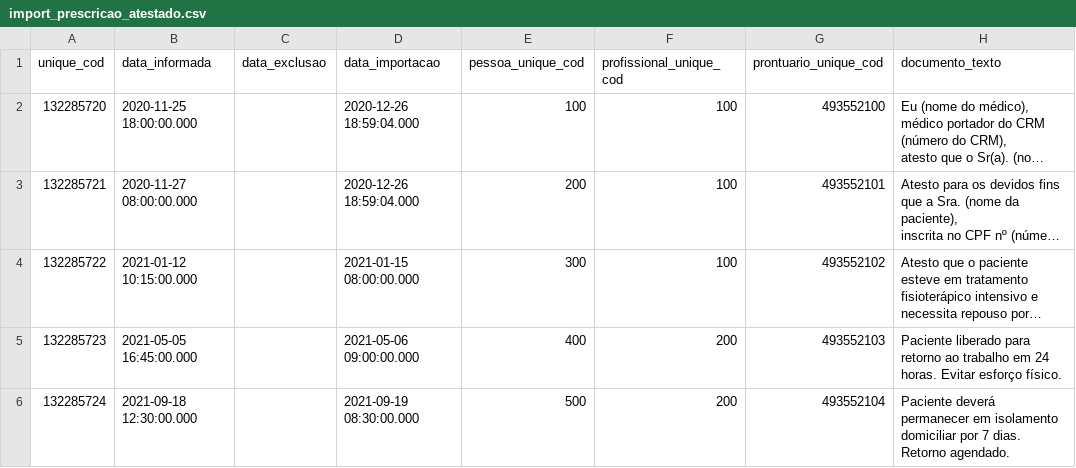
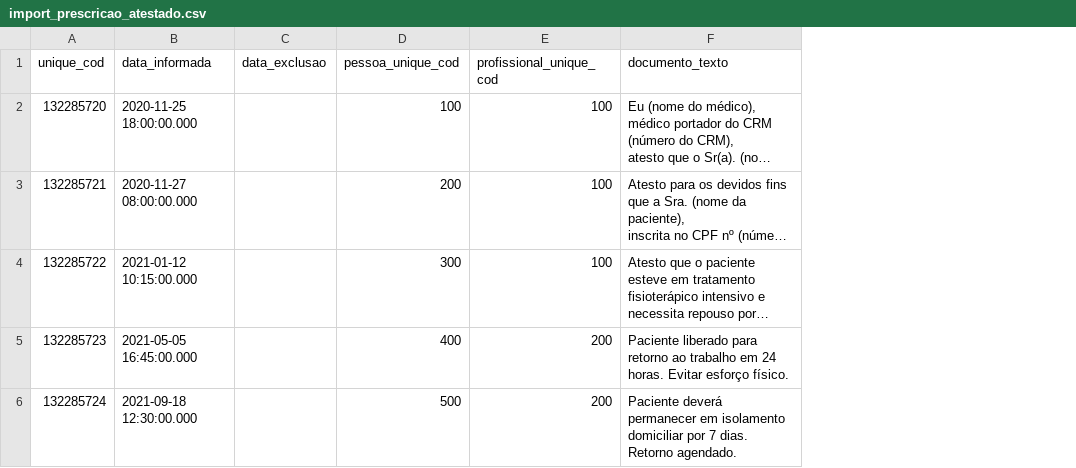
Before and after one commit to ebrain-clinic/tech-docs, a CSV file: docs/documentacao/view_prescricao_atestado/import_prescricao_atestado.csv, drawn as a sheet; only a part is shown; long unchanged cells end in …; the diff names each change by its address in the sheet, - before the commit and + after, or states it on an @@ line.

Commit message:
https://github.com/elfotec/evo-import/issues/1078 removing fields that are not used anymore

```diff
--- a/docs/documentacao/view_prescricao_atestado/import_prescricao_atestado.csv
+++ b/docs/documentacao/view_prescricao_atestado/import_prescricao_atestado.csv
-column D (data_importacao), rows 2-6: 2020-12-26 18:59:04.000 | 2020-12-26 18:59:04.000 | 2021-01-15 08:00:00.000 | 2021-05-06 09:00:00.000 | 2021-09-19 08:30:00.000
-column G (prontuario_unique_cod), rows 2-6: 493552100 | 493552101 | 493552102 | 493552103 | 493552104
```
Also changed, not shown: docs/documentacao/view_prescricao_relatorio_medico/import_prescricao_relatorio_medico.csv, docs/documentacao/view_servico/import_servico.csv, 3 other files.
